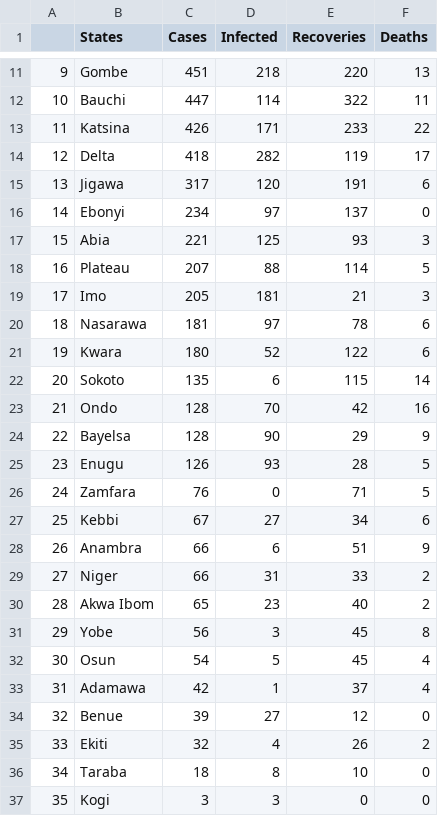
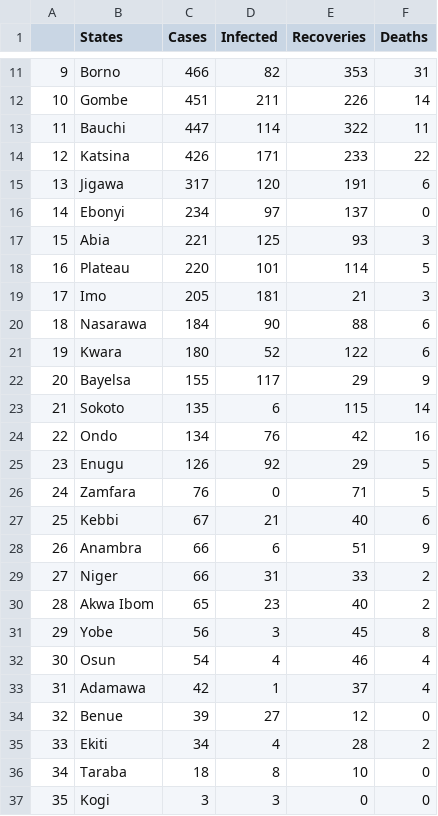
Before and after one commit to omotayo-alade/covid-19-nigeria, a CSV file: covid_nigeria.csv, drawn as a sheet; only a part is shown, gaps mark what is left out; the diff covers the shown part only.

```diff
--- a/covid_nigeria.csv
+++ b/covid_nigeria.csv
@@ -11,5 +11,5 @@
-9,Gombe,451,218,220,13
-10,Bauchi,447,114,322,11
-11,Katsina,426,171,233,22
-12,Delta,418,282,119,17
+9,Borno,466,82,353,31
+10,Gombe,451,211,226,14
+11,Bauchi,447,114,322,11
+12,Katsina,426,171,233,22
 13,Jigawa,317,120,191,6
@@ -17,12 +17,12 @@
 15,Abia,221,125,93,3
-16,Plateau,207,88,114,5
+16,Plateau,220,101,114,5
 17,Imo,205,181,21,3
-18,Nasarawa,181,97,78,6
+18,Nasarawa,184,90,88,6
 19,Kwara,180,52,122,6
-20,Sokoto,135,6,115,14
-21,Ondo,128,70,42,16
-22,Bayelsa,128,90,29,9
-23,Enugu,126,93,28,5
+20,Bayelsa,155,117,29,9
+21,Sokoto,135,6,115,14
+22,Ondo,134,76,42,16
+23,Enugu,126,92,29,5
 24,Zamfara,76,0,71,5
-25,Kebbi,67,27,34,6
+25,Kebbi,67,21,40,6
 26,Anambra,66,6,51,9
@@ -31,6 +31,6 @@
 29,Yobe,56,3,45,8
-30,Osun,54,5,45,4
+30,Osun,54,4,46,4
 31,Adamawa,42,1,37,4
 32,Benue,39,27,12,0
-33,Ekiti,32,4,26,2
+33,Ekiti,34,4,28,2
 34,Taraba,18,8,10,0
```
Also changed, not shown: 32 edited cells elsewhere in this file, time_series.csv, 6 other files.
